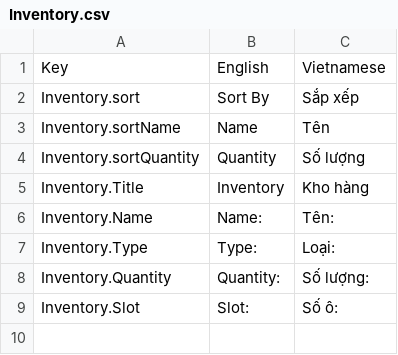
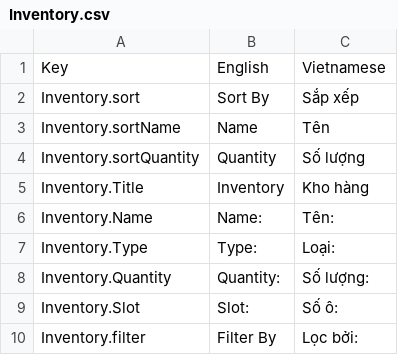
Before and after one commit to hnmluan/MJ, a CSV file: Assets/Packages/SimpleLocalization/Resources/Localization/Inventory.csv, drawn as a sheet; the diff names each change by its address in the sheet, - before the commit and + after, or states it on an @@ line.

Commit message:
Filter By in Inventory

```diff
--- a/Assets/Packages/SimpleLocalization/Resources/Localization/Inventory.csv
+++ b/Assets/Packages/SimpleLocalization/Resources/Localization/Inventory.csv
+row 10: Inventory.filter | Filter By | Lọc bởi:
```
Also changed, not shown: Assets/Packages/SimpleLocalization/Resources/Localization/Item.csv, 7 other files.
